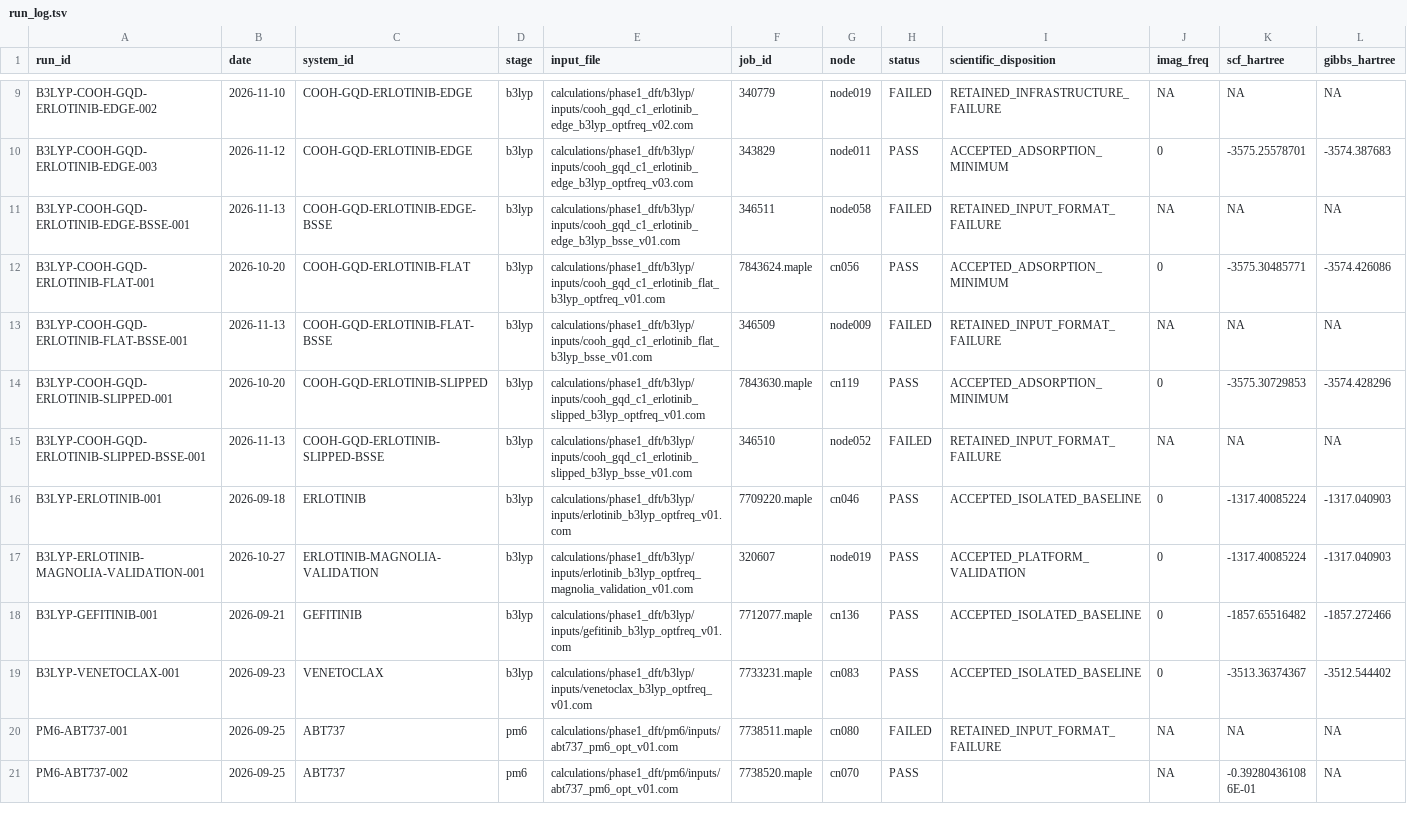
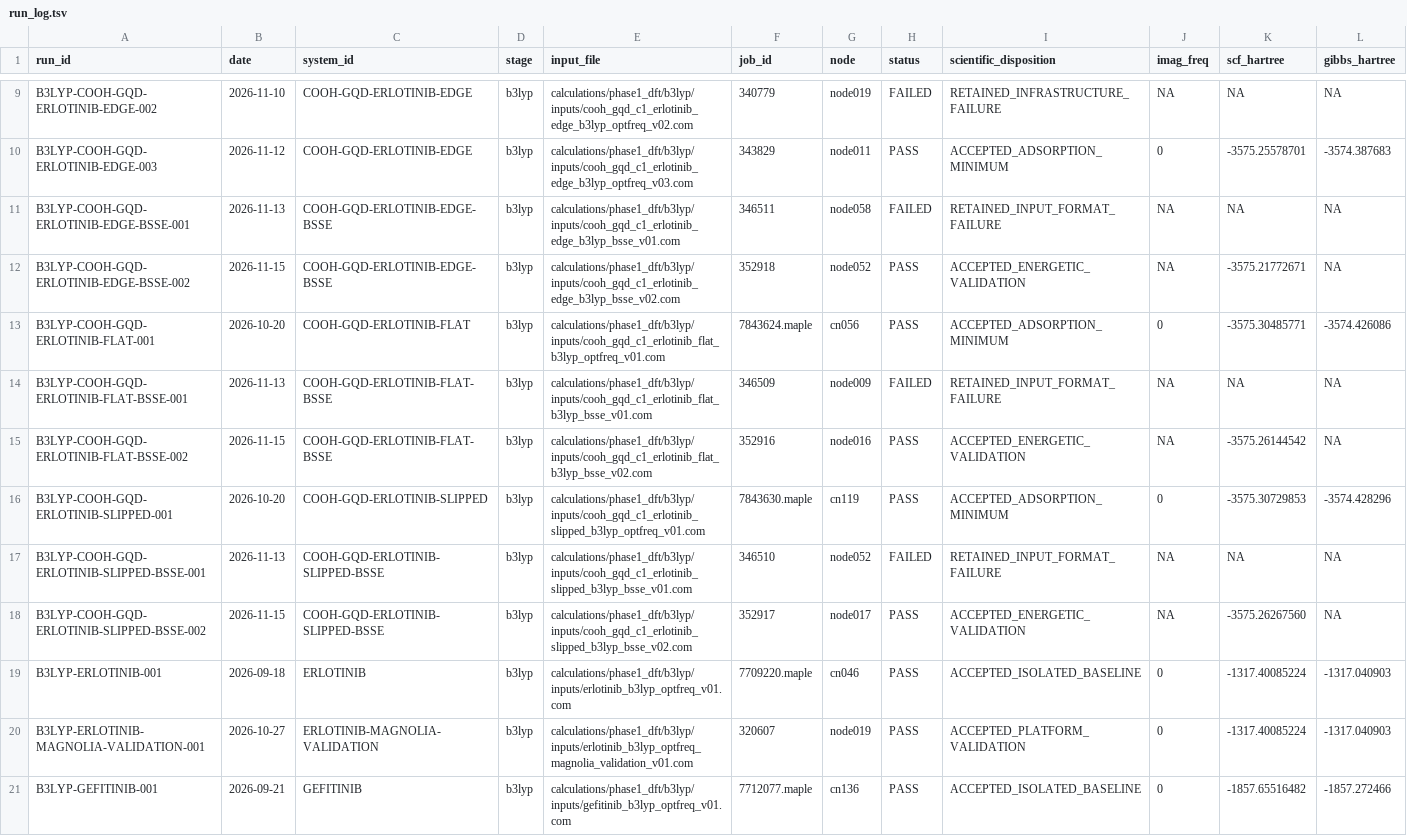
Before and after one commit to shomari-ia/gqd-dissertation, a TSV file: run_log.tsv, drawn as a sheet; only a part is shown, gaps mark what is left out; the shorter side is filled out with more unchanged rows; rows hold the shown columns only; the diff names each change by its address in the sheet, - before the commit and + after, or states it on an @@ line.

Commit message:
Accept Erlotinib BSSE energetic validation

```diff
--- a/run_log.tsv
+++ b/run_log.tsv
+row 12: B3LYP-COOH-GQD-ERLOTINIB-EDGE-BSSE-002 | 2026-11-15 | COOH-GQD-ERLOTINIB-EDGE-BSSE | b3lyp | calculations/phase1_dft/b3lyp/inputs/cooh_gqd_c1_erlotinib_edge_b3lyp_bsse_v02.com | 352918 | node052 | PASS | ACCEPTED_ENERGETIC_VALIDATION | NA | -3575.21772671 | NA
+row 15: B3LYP-COOH-GQD-ERLOTINIB-FLAT-BSSE-002 | 2026-11-15 | COOH-GQD-ERLOTINIB-FLAT-BSSE | b3lyp | calculations/phase1_dft/b3lyp/inputs/cooh_gqd_c1_erlotinib_flat_b3lyp_bsse_v02.com | 352916 | node016 | PASS | ACCEPTED_ENERGETIC_VALIDATION | NA | -3575.26144542 | NA
+row 18: B3LYP-COOH-GQD-ERLOTINIB-SLIPPED-BSSE-002 | 2026-11-15 | COOH-GQD-ERLOTINIB-SLIPPED-BSSE | b3lyp | calculations/phase1_dft/b3lyp/inputs/cooh_gqd_c1_erlotinib_slipped_b3lyp_bsse_v02.com | 352917 | node017 | PASS | ACCEPTED_ENERGETIC_VALIDATION | NA | -3575.26267560 | NA
```
Also changed, not shown: archive_manifest.tsv, run_notes.tsv, 15 other files.
